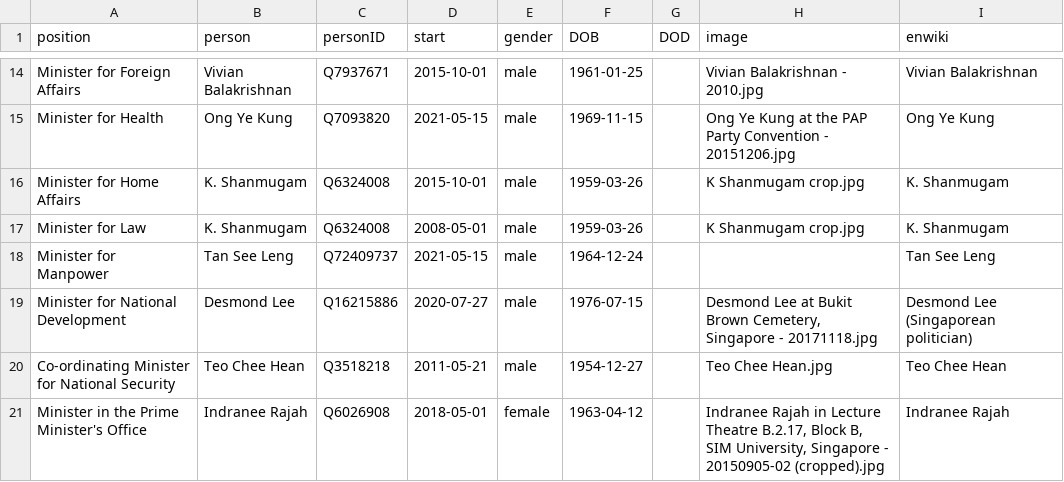
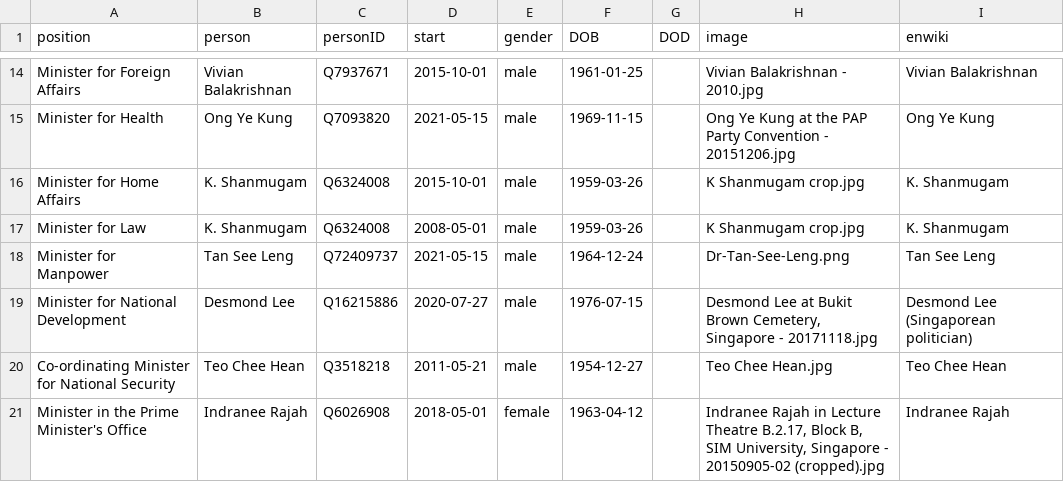
Before and after one commit to every-politician-scrapers/singapore-ministers, a CSV file: html/current.csv, drawn as a sheet; only a part is shown, gaps mark what is left out.

Commit message:
HTML update

```diff
--- a/html/current.csv
+++ b/html/current.csv
@@ -17,3 +17,3 @@ Minister for Home Affairs,K. Shanmugam,Q6324008,2015-10-01,male,1959-03-26,,K Sh
 Minister for Law,K. Shanmugam,Q6324008,2008-05-01,male,1959-03-26,,K Shanmugam crop.jpg,K. Shanmugam
-Minister for Manpower,Tan See Leng,Q72409737,2021-05-15,male,1964-12-24,,,Tan See Leng
+Minister for Manpower,Tan See Leng,Q72409737,2021-05-15,male,1964-12-24,,Dr-Tan-See-Leng.png,Tan See Leng
 Minister for National Development,Desmond Lee,Q16215886,2020-07-27,male,1976-07-15,,"Desmond Lee at Bukit Brown Cemetery, Singapore - 20171118.jpg",Desmond Lee (Singaporean politician)
```
